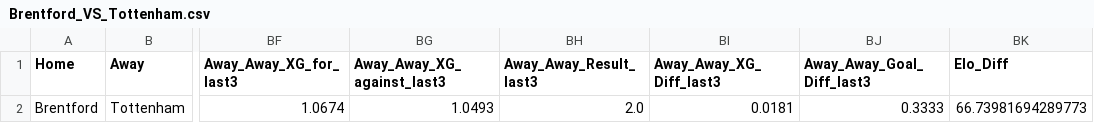
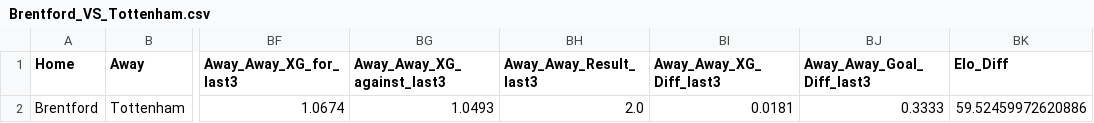
Before and after one commit to CameronNichol47/epl-match-prediction-dashboard, a CSV file: data/matches/Brentford_VS_Tottenham.csv, drawn as a sheet; only a part is shown, gaps mark what is left out; the diff names each change by its address in the sheet, - before the commit and + after, or states it on an @@ line.

```diff
--- a/data/matches/Brentford_VS_Tottenham.csv
+++ b/data/matches/Brentford_VS_Tottenham.csv
-BK2 (Elo_Diff): 66.73981694289773
+BK2 (Elo_Diff): 59.52459972620886
```
Also changed, not shown: data/matches/Newcastle_VS_Liverpool.csv, 7 other files.
